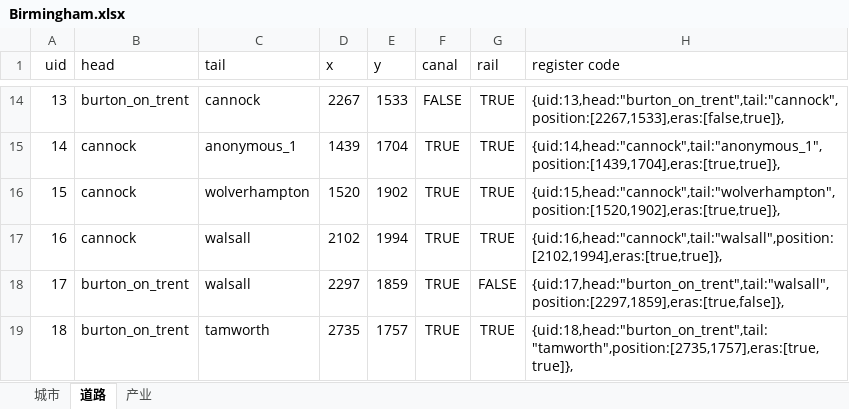
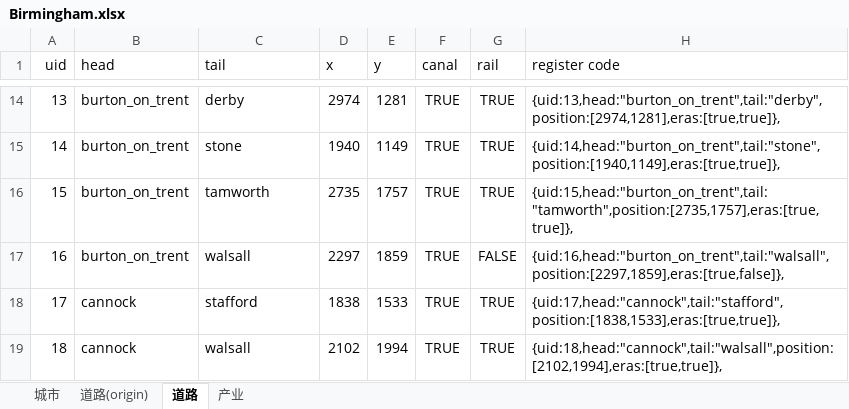
Before and after one commit to TheRiverElder/river-minigames, an Excel workbook: src/birmingham/Birmingham.xlsx, sheet 道路, drawn as a sheet; only a part is shown, gaps mark what is left out; values as stored, in another font and other column widths than the file's, no borders; the diff covers the shown part only; the diff names each change by its address in the sheet, - before the commit and + after, or states it on an @@ line.

```diff
--- a/src/birmingham/Birmingham.xlsx (sheet 道路)
+++ b/src/birmingham/Birmingham.xlsx (sheet 道路)
+sheet tab: 道路(origin)
-C14 (tail): cannock
+C14 (tail): derby
-D14 (x): 2267
+D14 (x): 2974
-E14 (y): 1533
+E14 (y): 1281
-F14 (canal): FALSE
+F14 (canal): TRUE
-H14 (register code): {uid:13,head:"burton_on_trent",tail:"cannock",position:[2267,1533],eras:[false,true]},
+H14 (register code): {uid:13,head:"burton_on_trent",tail:"derby",position:[2974,1281],eras:[true,true]},
-B15:B17 (head): cannock
+B15:B17 (head): burton_on_trent
-C15 (tail): anonymous_1
+C15 (tail): stone
-D15 (x): 1439
+D15 (x): 1940
-E15 (y): 1704
+E15 (y): 1149
-H15 (register code): {uid:14,head:"cannock",tail:"anonymous_1",position:[1439,1704],eras:[true,true]},
+H15 (register code): {uid:14,head:"burton_on_trent",tail:"stone",position:[1940,1149],eras:[true,true]},
-C16 (tail): wolverhampton
+C16 (tail): tamworth
-D16 (x): 1520
+D16 (x): 2735
-E16 (y): 1902
+E16 (y): 1757
-H16 (register code): {uid:15,head:"cannock",tail:"wolverhampton",position:[1520,1902],eras:[true,true]},
+H16 (register code): {uid:15,head:"burton_on_trent",tail:"tamworth",position:[2735,1757],eras:[true,true]},
-D17 (x): 2102
+D17 (x): 2297
-E17 (y): 1994
+E17 (y): 1859
-G17 (rail): TRUE
+G17 (rail): FALSE
-H17 (register code): {uid:16,head:"cannock",tail:"walsall",position:[2102,1994],eras:[true,true]},
+H17 (register code): {uid:16,head:"burton_on_trent",tail:"walsall",position:[2297,1859],eras:[true,false]},
-B18:B19 (head): burton_on_trent
+B18:B19 (head): cannock
-C18 (tail): walsall
+C18 (tail): stafford
-D18 (x): 2297
+D18 (x): 1838
-E18 (y): 1859
+E18 (y): 1533
-G18 (rail): FALSE
+G18 (rail): TRUE
-H18 (register code): {uid:17,head:"burton_on_trent",tail:"walsall",position:[2297,1859],eras:[true,false]},
+H18 (register code): {uid:17,head:"cannock",tail:"stafford",position:[1838,1533],eras:[true,true]},
-C19 (tail): tamworth
+C19 (tail): walsall
-D19 (x): 2735
+D19 (x): 2102
-E19 (y): 1757
+E19 (y): 1994
-H19 (register code): {uid:18,head:"burton_on_trent",tail:"tamworth",position:[2735,1757],eras:[true,true]},
+H19 (register code): {uid:18,head:"cannock",tail:"walsall",position:[2102,1994],eras:[true,true]},
```
Also changed, not shown: 175 edited cells elsewhere in this sheet.
